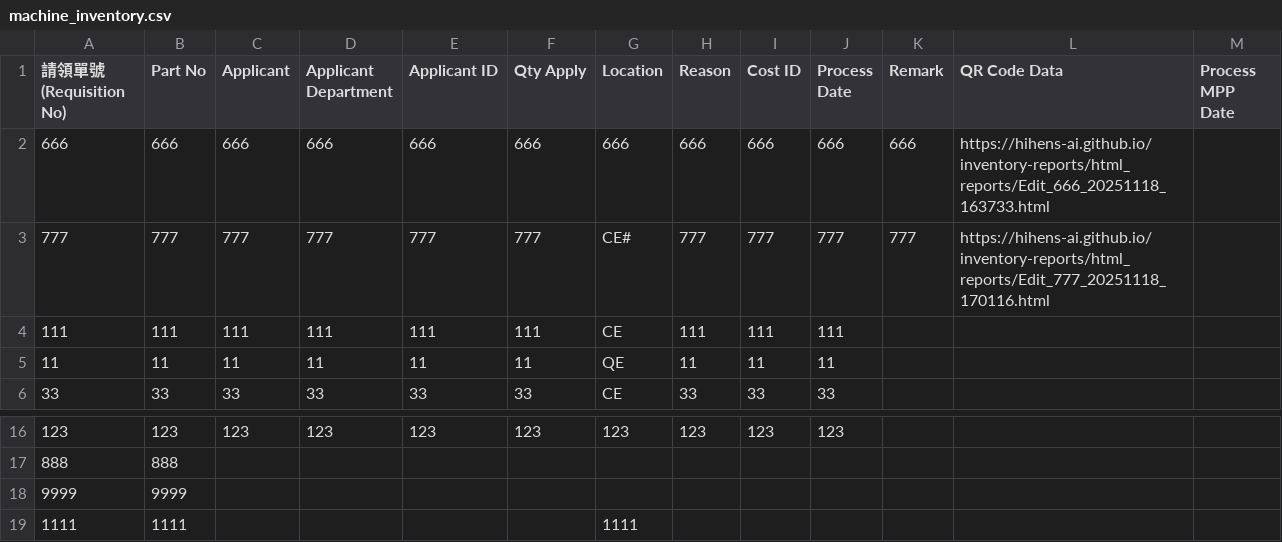
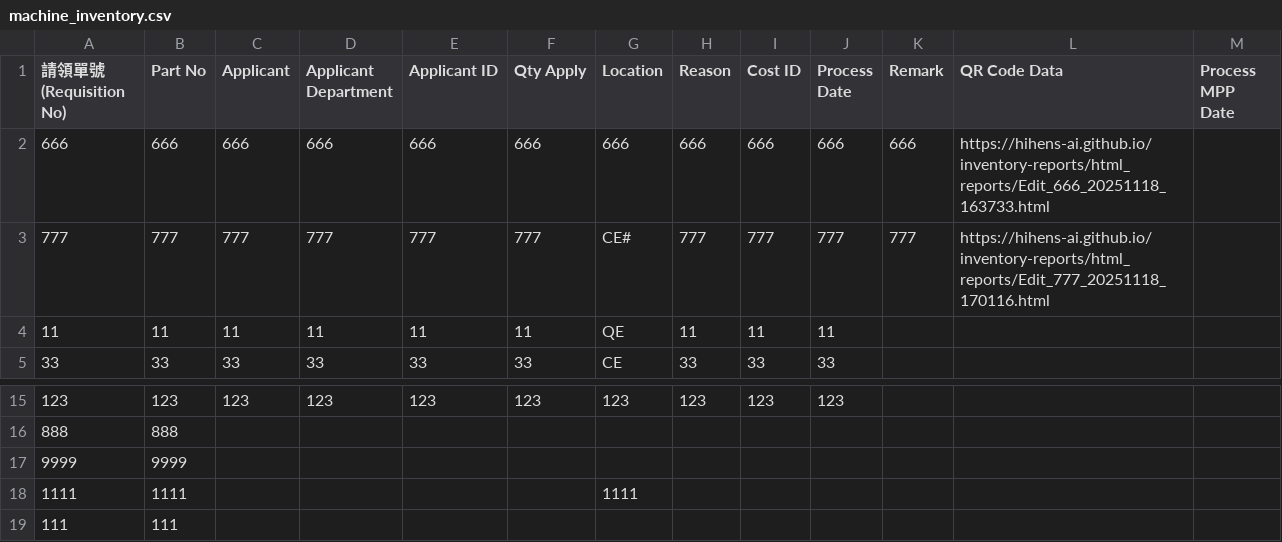
Before and after one commit to hihens-AI/inventory-reports, a CSV file: machine_inventory.csv, drawn as a sheet; only a part is shown, gaps mark what is left out; removed rows and columns are numbered as before the commit, all else as after; the diff names each change by its address in the sheet, - before the commit and + after, or states it on an @@ line.

Commit message:
庫存更新 2025-11-21 13:59:29

```diff
--- a/machine_inventory.csv
+++ b/machine_inventory.csv
-row 4: 111 | 111 | 111 | 111 | 111 | 111 | CE | 111 | 111 | 111
+row 19: 111 | 111
```
